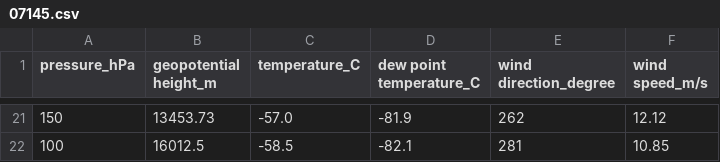
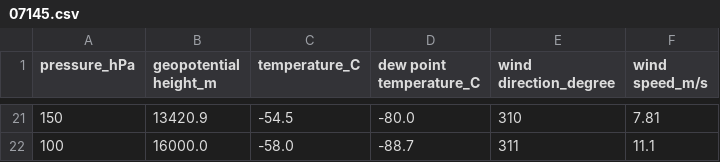
Before and after one commit to Thunder37100/Radiosondages, a CSV file: donnees/07145.csv, drawn as a sheet; only a part is shown, gaps mark what is left out; the diff covers the shown part only.

```diff
--- a/donnees/07145.csv
+++ b/donnees/07145.csv
@@ -21,2 +21,2 @@ pressure_hPa,geopotential height_m,temperature_C,dew point temperature_C,wind di
-150,13453.73,-57.0,-81.9,262,12.12
-100,16012.5,-58.5,-82.1,281,10.85
+150,13420.9,-54.5,-80.0,310,7.81
+100,16000.0,-58.0,-88.7,311,11.1
```
Also changed, not shown: 1 added row, 1 removed row and 89 edited cells elsewhere in this file, donnees/07110.csv, donnees/07510.csv, 3 other files.
